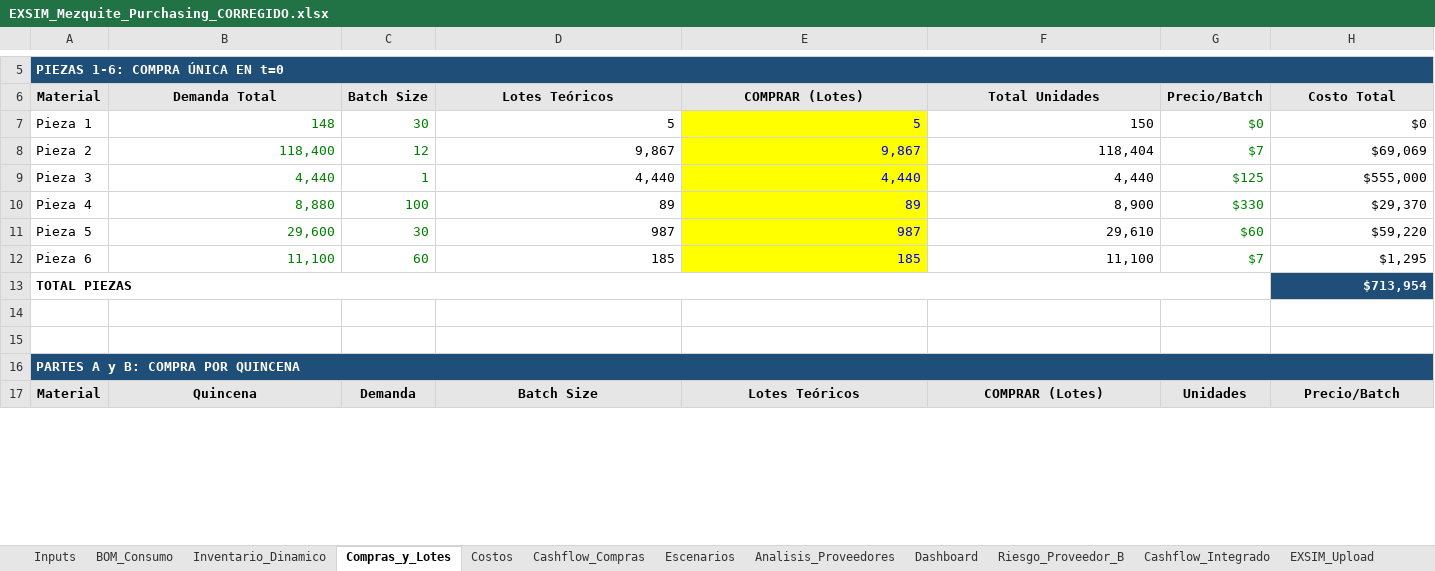
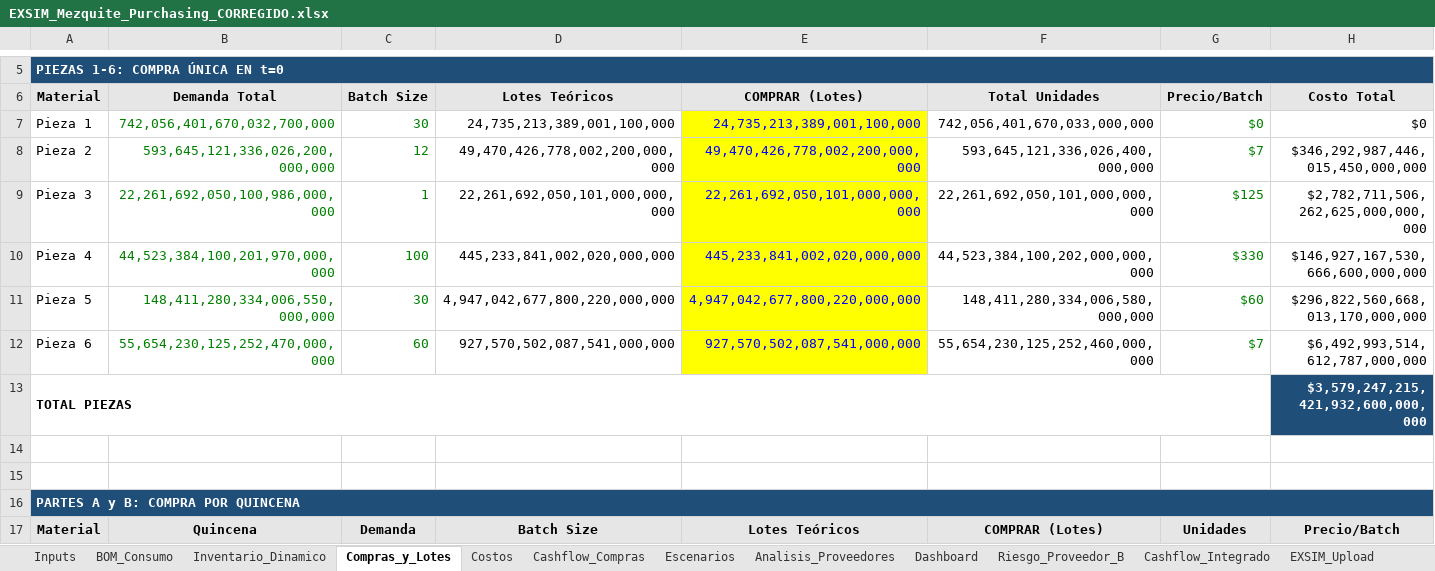
Before and after one commit to albertoquiroga-ctrl/BusinessSim, an Excel workbook: EXSIM_Mezquite_Purchasing_CORREGIDO.xlsx, sheet Compras_y_Lotes, drawn as a sheet; only a part is shown, gaps mark what is left out; values as stored, in another font and other column widths than the file's, no borders; the diff covers the shown part only; the diff names each change by its address in the sheet, - before the commit and + after, or states it on an @@ line.

```diff
--- a/EXSIM_Mezquite_Purchasing_CORREGIDO.xlsx (sheet Compras_y_Lotes)
+++ b/EXSIM_Mezquite_Purchasing_CORREGIDO.xlsx (sheet Compras_y_Lotes)
-B7 (Demanda Total): 148
+B7 (Demanda Total): 742,056,401,670,032,700,000
-D7 (Lotes Teóricos): 5
+D7 (Lotes Teóricos): 24,735,213,389,001,100,000
-E7 (COMPRAR (Lotes)): 5
+E7 (COMPRAR (Lotes)): 24,735,213,389,001,100,000
-F7 (Total Unidades): 150
+F7 (Total Unidades): 742,056,401,670,033,000,000
-B8 (Demanda Total): 118,400
+B8 (Demanda Total): 593,645,121,336,026,200,000,000
-D8 (Lotes Teóricos): 9,867
+D8 (Lotes Teóricos): 49,470,426,778,002,200,000,000
-E8 (COMPRAR (Lotes)): 9,867
+E8 (COMPRAR (Lotes)): 49,470,426,778,002,200,000,000
-F8 (Total Unidades): 118,404
+F8 (Total Unidades): 593,645,121,336,026,400,000,000
-H8 (Costo Total): $69,069
+H8 (Costo Total): $346,292,987,446,015,450,000,000
-B9 (Demanda Total): 4,440
+B9 (Demanda Total): 22,261,692,050,100,986,000,000
-D9 (Lotes Teóricos): 4,440
+D9 (Lotes Teóricos): 22,261,692,050,101,000,000,000
-E9 (COMPRAR (Lotes)): 4,440
+E9 (COMPRAR (Lotes)): 22,261,692,050,101,000,000,000
-F9 (Total Unidades): 4,440
+F9 (Total Unidades): 22,261,692,050,101,000,000,000
-H9 (Costo Total): $555,000
+H9 (Costo Total): $2,782,711,506,262,625,000,000,000
-B10 (Demanda Total): 8,880
+B10 (Demanda Total): 44,523,384,100,201,970,000,000
-D10 (Lotes Teóricos): 89
+D10 (Lotes Teóricos): 445,233,841,002,020,000,000
-E10 (COMPRAR (Lotes)): 89
+E10 (COMPRAR (Lotes)): 445,233,841,002,020,000,000
-F10 (Total Unidades): 8,900
+F10 (Total Unidades): 44,523,384,100,202,000,000,000
-H10 (Costo Total): $29,370
+H10 (Costo Total): $146,927,167,530,666,600,000,000
-B11 (Demanda Total): 29,600
+B11 (Demanda Total): 148,411,280,334,006,550,000,000
-D11 (Lotes Teóricos): 987
+D11 (Lotes Teóricos): 4,947,042,677,800,220,000,000
-E11 (COMPRAR (Lotes)): 987
+E11 (COMPRAR (Lotes)): 4,947,042,677,800,220,000,000
-F11 (Total Unidades): 29,610
+F11 (Total Unidades): 148,411,280,334,006,580,000,000
-H11 (Costo Total): $59,220
+H11 (Costo Total): $296,822,560,668,013,170,000,000
-B12 (Demanda Total): 11,100
+B12 (Demanda Total): 55,654,230,125,252,470,000,000
-D12 (Lotes Teóricos): 185
+D12 (Lotes Teóricos): 927,570,502,087,541,000,000
-E12 (COMPRAR (Lotes)): 185
+E12 (COMPRAR (Lotes)): 927,570,502,087,541,000,000
-F12 (Total Unidades): 11,100
+F12 (Total Unidades): 55,654,230,125,252,460,000,000
-H12 (Costo Total): $1,295
+H12 (Costo Total): $6,492,993,514,612,787,000,000
-H13 (Costo Total): $713,954
+H13 (Costo Total): $3,579,247,215,421,932,600,000,000
```
Also changed, not shown: 24 edited cells elsewhere in this sheet, sheet Riesgo_Proveedor_B, sheet Inventario_Dinamico, sheet Reconciliacion, sheet Cashflow_Integrado, sheet MRP_LeadTimes, sheet BOM_Consumo, 6 more sheets, formulas that keep their value, 4 other files.
